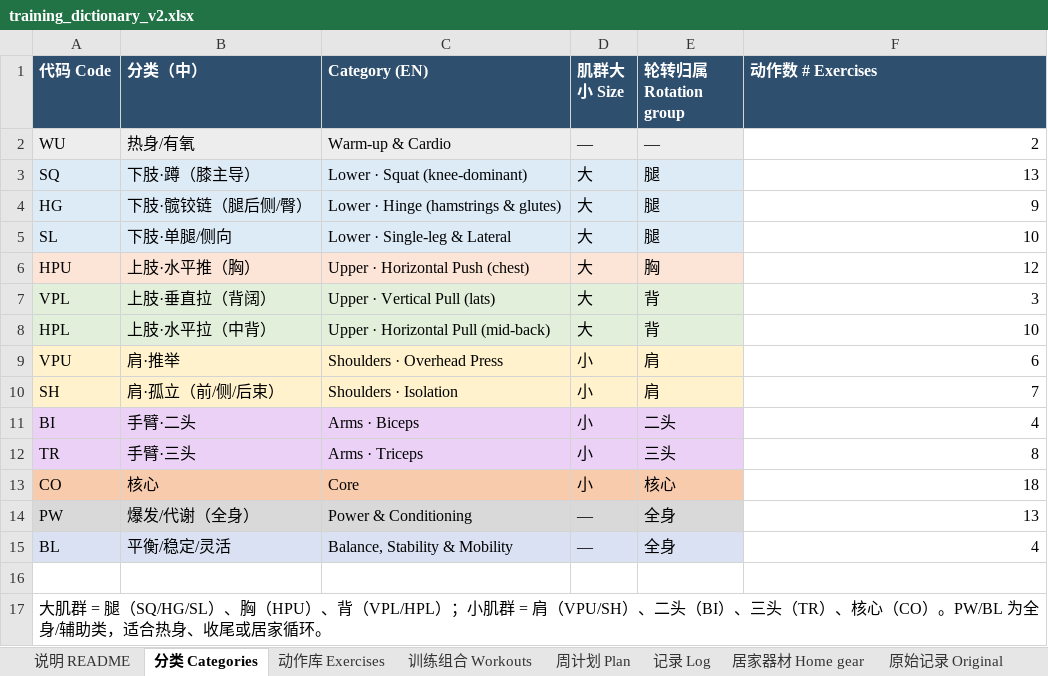
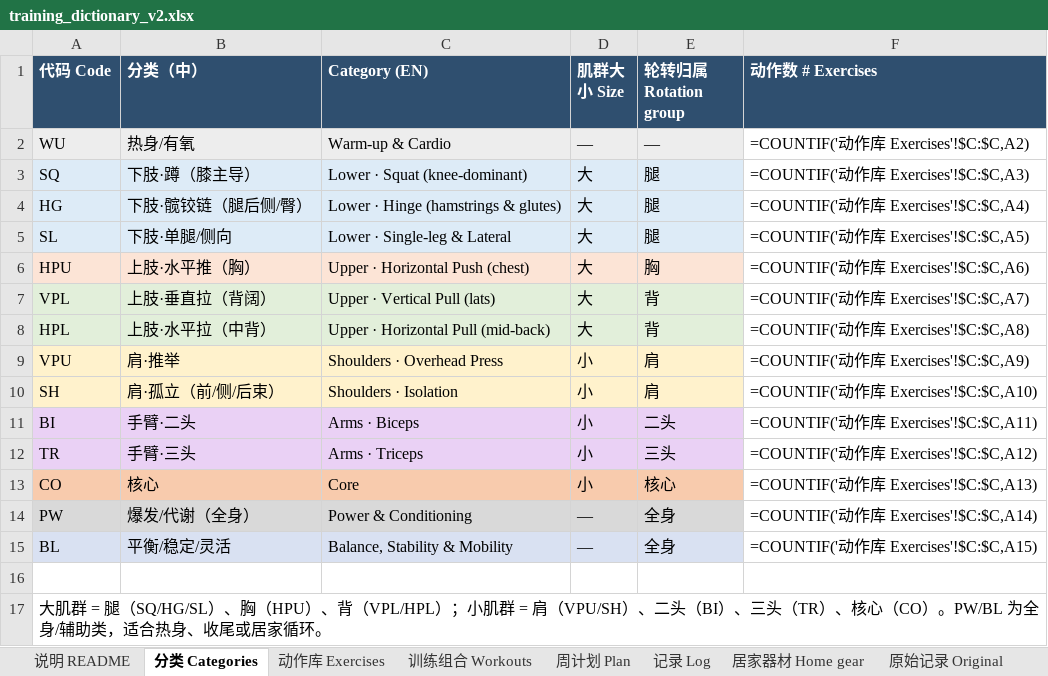
Before and after one commit to mfan7/training-log, an Excel workbook: data/training_dictionary_v2.xlsx, sheet 分类 Categories, drawn as a sheet; values as stored, in another font and other column widths than the file's, no borders; formulas without a stored value are shown as written; the diff names each change by its address in the sheet, - before the commit and + after, or states it on an @@ line.

```diff
--- a/data/training_dictionary_v2.xlsx (sheet 分类 Categories)
+++ b/data/training_dictionary_v2.xlsx (sheet 分类 Categories)
-F2 (动作数 # Exercises): 2
+F2 (动作数 # Exercises): =COUNTIF('动作库 Exercises'!$C:$C,A2)
-F3 (动作数 # Exercises): 13
+F3 (动作数 # Exercises): =COUNTIF('动作库 Exercises'!$C:$C,A3)
-F4 (动作数 # Exercises): 9
+F4 (动作数 # Exercises): =COUNTIF('动作库 Exercises'!$C:$C,A4)
-F5 (动作数 # Exercises): 10
+F5 (动作数 # Exercises): =COUNTIF('动作库 Exercises'!$C:$C,A5)
-F6 (动作数 # Exercises): 12
+F6 (动作数 # Exercises): =COUNTIF('动作库 Exercises'!$C:$C,A6)
-F7 (动作数 # Exercises): 3
+F7 (动作数 # Exercises): =COUNTIF('动作库 Exercises'!$C:$C,A7)
-F8 (动作数 # Exercises): 10
+F8 (动作数 # Exercises): =COUNTIF('动作库 Exercises'!$C:$C,A8)
-F9 (动作数 # Exercises): 6
+F9 (动作数 # Exercises): =COUNTIF('动作库 Exercises'!$C:$C,A9)
-F10 (动作数 # Exercises): 7
+F10 (动作数 # Exercises): =COUNTIF('动作库 Exercises'!$C:$C,A10)
-F11 (动作数 # Exercises): 4
+F11 (动作数 # Exercises): =COUNTIF('动作库 Exercises'!$C:$C,A11)
-F12 (动作数 # Exercises): 8
+F12 (动作数 # Exercises): =COUNTIF('动作库 Exercises'!$C:$C,A12)
-F13 (动作数 # Exercises): 18
+F13 (动作数 # Exercises): =COUNTIF('动作库 Exercises'!$C:$C,A13)
-F14 (动作数 # Exercises): 13
+F14 (动作数 # Exercises): =COUNTIF('动作库 Exercises'!$C:$C,A14)
-F15 (动作数 # Exercises): 4
+F15 (动作数 # Exercises): =COUNTIF('动作库 Exercises'!$C:$C,A15)
```
Also changed, not shown: sheet 记录 Log, sheet 动作库 Exercises, charts or pictures, 8 other files.
